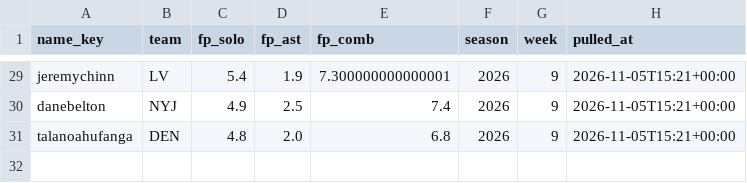
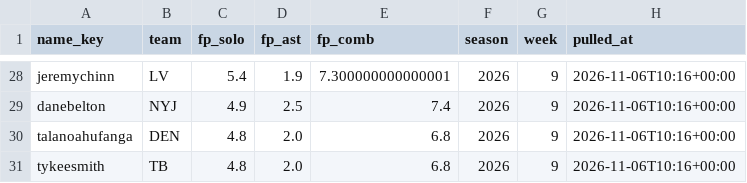
Before and after one commit to EvanDAmours/ArvellsStinkySlammerModel, a CSV file: data/consensus/fantasypros_2026_w09.csv, drawn as a sheet; only a part is shown, gaps mark what is left out; addresses are those after the commit; the diff covers the shown part only; the diff names each change by its address in the sheet, - before the commit and + after, or states it on an @@ line.

```diff
--- a/data/consensus/fantasypros_2026_w09.csv
+++ b/data/consensus/fantasypros_2026_w09.csv
-H28:H30 (pulled_at): 2026-11-05T15:21+00:00
+H28:H30 (pulled_at): 2026-11-06T10:16+00:00
+row 31: tykeesmith | TB | 4.8 | 2.0 | 6.8 | 2026 | 9 | 2026-11-06T10:16+00:00
```
Also changed, not shown: 2 added rows, 3 removed rows and 24 edited cells elsewhere in this file, data/cache/projections.csv, 14 other files.
